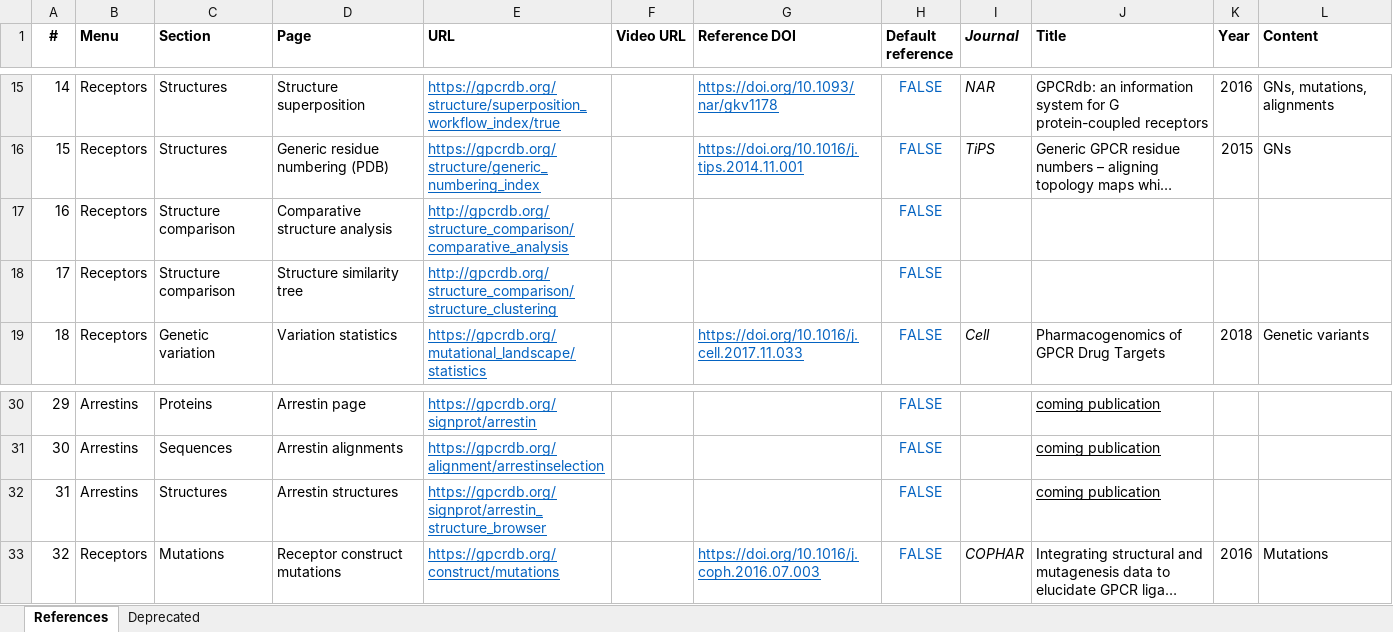
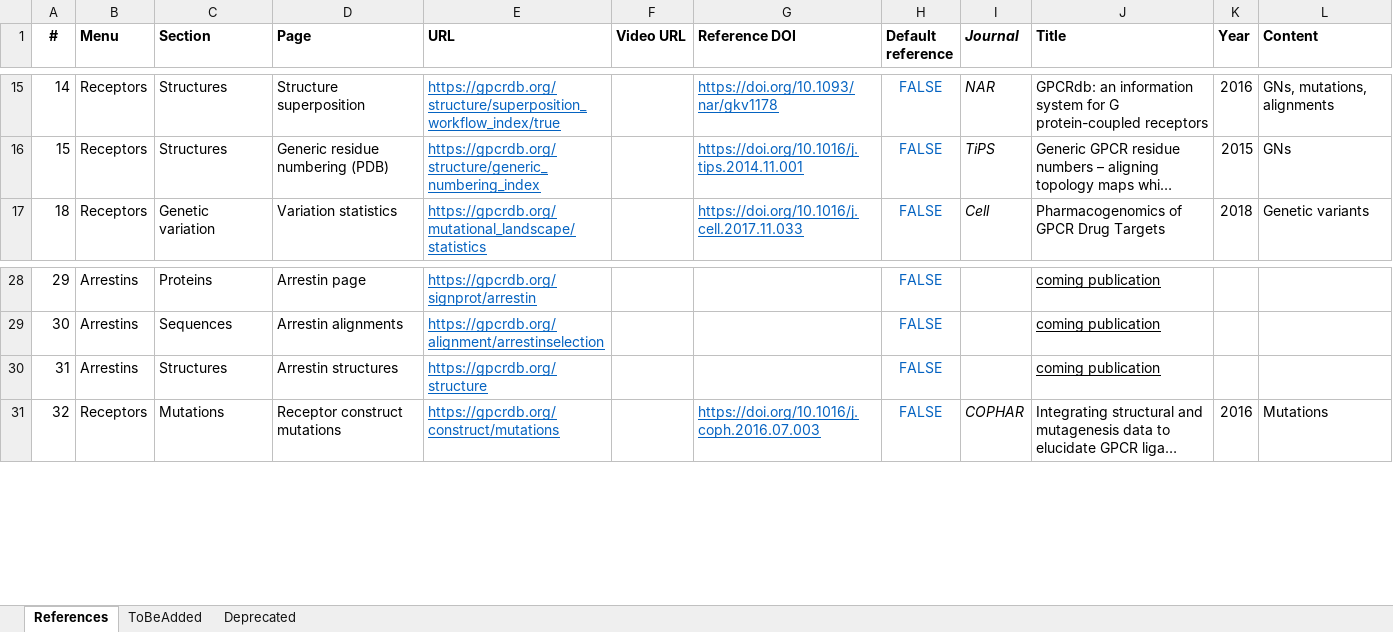
Before and after one commit to protwis/gpcrdb_data, an Excel workbook: common_data/Site_References.xlsx, sheet References, drawn as a sheet; only a part is shown, gaps mark what is left out; long unchanged cells end in …; values as stored, in another font and other column widths than the file's, no borders; conditional formats not drawn; removed rows and columns are numbered as before the commit, all else as after; the diff names each change by its address in the sheet, - before the commit and + after, or states it on an @@ line.

Commit message:
Citation data update, structure annotation fixes

```diff
--- a/common_data/Site_References.xlsx (sheet References)
+++ b/common_data/Site_References.xlsx (sheet References)
+sheet tab: ToBeAdded
-row 17: 16 | Receptors | Structure comparison | Comparative structure analysis | http://gpcrdb.org/structure_comparison/comparative_analysis |  |  | FALSE
-row 18: 17 | Receptors | Structure comparison | Structure similarity tree | http://gpcrdb.org/structure_comparison/structure_clustering |  |  | FALSE
-E30 (URL): https://gpcrdb.org/signprot/arrestin_structure_browser
+E30 (URL): https://gpcrdb.org/structure
```
Also changed, not shown: 13 other files.
